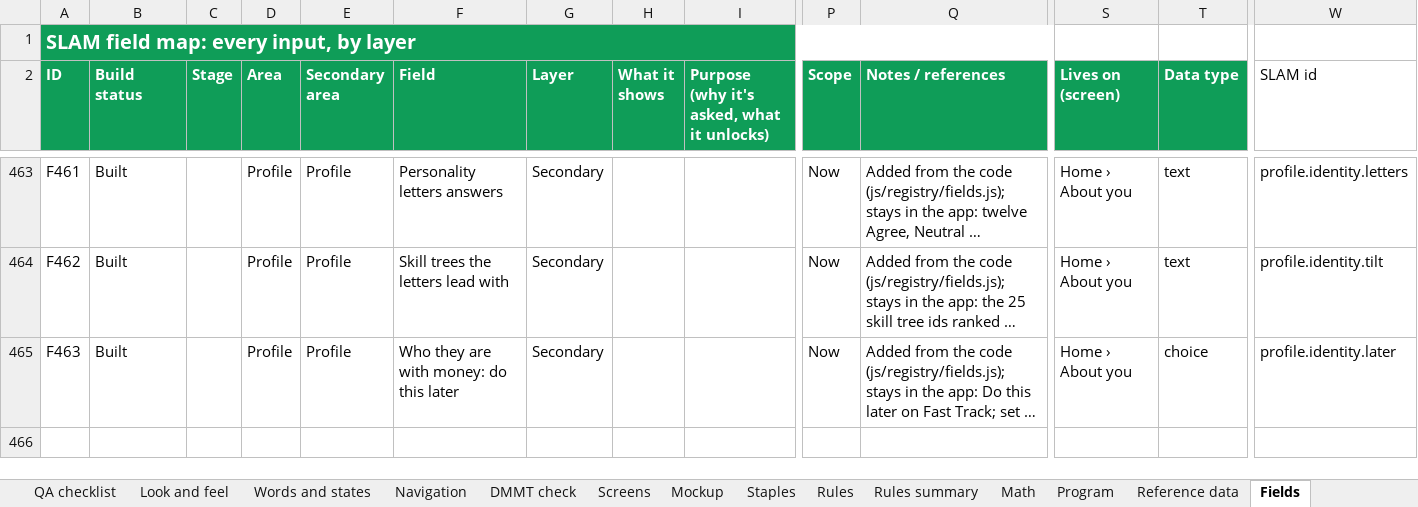
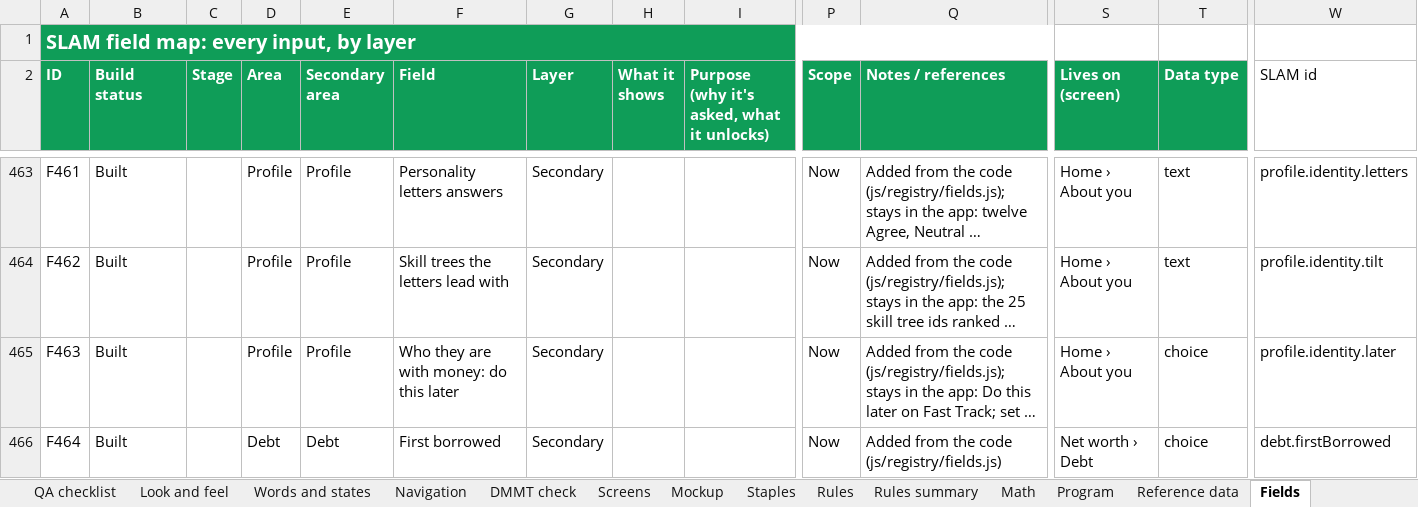
Before and after one commit to Sapphirestoneage/Slam, an Excel workbook: spec/SLAM Build Spec.xlsx, sheet Fields, drawn as a sheet; only a part is shown, gaps mark what is left out; long unchanged cells end in …; values as stored, in another font and other column widths than the file's, no borders; rows hold the shown columns only; the diff names each change by its address in the sheet, - before the commit and + after, or states it on an @@ line.

```diff
--- a/spec/SLAM Build Spec.xlsx (sheet Fields)
+++ b/spec/SLAM Build Spec.xlsx (sheet Fields)
+row 466: F464 | Built |  | Debt | Debt | First borrowed | Secondary |  |  | Now | Added from the code (js/registry/fields.js) | Net worth › Debt | choice | debt.firstBorrowed
```
Also changed, not shown: sheet Math, 24 other files.
